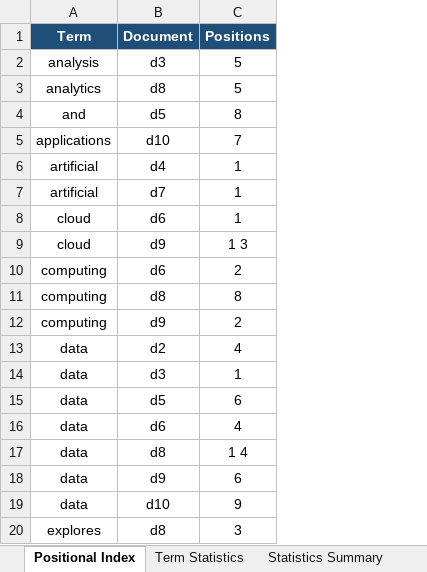
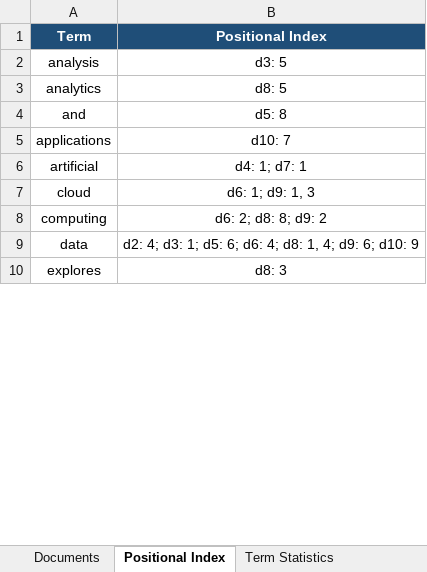
Before and after one commit to 3lyahmd/Information-Retrieval-System, an Excel workbook: output/all_results.xlsx, sheet Positional Index, drawn as a sheet; only a part is shown; values as stored, in another font and other column widths than the file's, no borders; removed rows and columns are numbered as before the commit, all else as after; the diff covers the shown part only; the diff names each change by its address in the sheet, - before the commit and + after, or states it on an @@ line.

```diff
--- a/output/all_results.xlsx (sheet Positional Index)
+++ b/output/all_results.xlsx (sheet Positional Index)
+sheet tab: Documents
-column B (Document), rows 2-6: d3 | d8 | d5 | d10 | d4; rows 9-10: d9 | d6; rows 19-20: d10 | d8
-column C (Positions), rows 2-6: 5 | 5 | 8 | 7 | 1; rows 9-10: 1 3 | 2; rows 19-20: 9 | 3
+column B (Positional Index), rows 2-10: d3: 5 | d8: 5 | d5: 8 | d10: 7 | d4: 1; d7: 1 | d6: 1; d9: 1, 3 | d6: 2; d8: 8; d9: 2 | d2: 4; d3: 1; d5: 6; d6: 4; d8: 1, 4; d9: 6; d10: 9 | d8: 3
-row 7: artificial | d7 | 1
-row 8: cloud | d6 | 1
-row 11: computing | d8 | 8
-row 12: computing | d9 | 2
-row 13: data | d2 | 4
-row 14: data | d3 | 1
-row 15: data | d5 | 6
-row 16: data | d6 | 4
-row 17: data | d8 | 1 4
-row 18: data | d9 | 6
```
Also changed, not shown: 20 removed rows elsewhere in this sheet, 14 other files.
